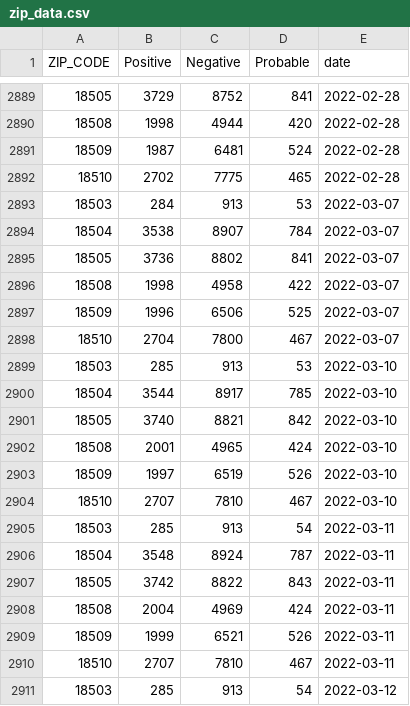
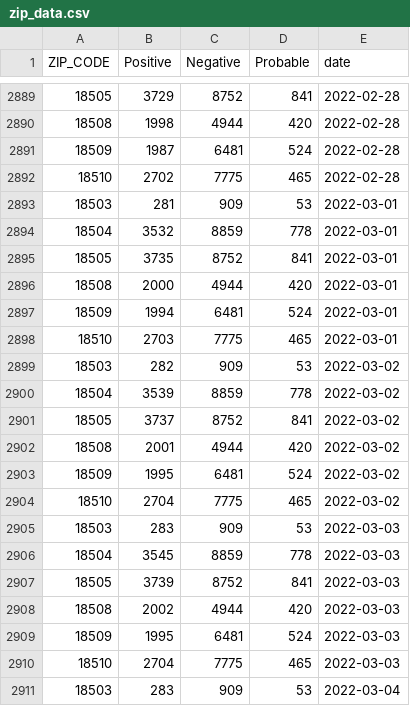
Before and after one commit to msjaber/citysystems.github.io, a CSV file: covid19/zip_data.csv, drawn as a sheet; only a part is shown, gaps mark what is left out; the shorter side is filled out with more unchanged rows; the diff covers the shown part only; the diff names each change by its address in the sheet, - before the commit and + after, or states it on an @@ line.

Commit message:
Update zip_data.csv

```diff
--- a/covid19/zip_data.csv
+++ b/covid19/zip_data.csv
+row 2893: 18503 | 281 | 909 | 53 | 2022-03-01
+row 2894: 18504 | 3532 | 8859 | 778 | 2022-03-01
+row 2895: 18505 | 3735 | 8752 | 841 | 2022-03-01
+row 2896: 18508 | 2000 | 4944 | 420 | 2022-03-01
+row 2897: 18509 | 1994 | 6481 | 524 | 2022-03-01
+row 2898: 18510 | 2703 | 7775 | 465 | 2022-03-01
+row 2899: 18503 | 282 | 909 | 53 | 2022-03-02
+row 2900: 18504 | 3539 | 8859 | 778 | 2022-03-02
+row 2901: 18505 | 3737 | 8752 | 841 | 2022-03-02
+row 2902: 18508 | 2001 | 4944 | 420 | 2022-03-02
+row 2903: 18509 | 1995 | 6481 | 524 | 2022-03-02
+row 2904: 18510 | 2704 | 7775 | 465 | 2022-03-02
+row 2905: 18503 | 283 | 909 | 53 | 2022-03-03
+row 2906: 18504 | 3545 | 8859 | 778 | 2022-03-03
+row 2907: 18505 | 3739 | 8752 | 841 | 2022-03-03
+row 2908: 18508 | 2002 | 4944 | 420 | 2022-03-03
+row 2909: 18509 | 1995 | 6481 | 524 | 2022-03-03
+row 2910: 18510 | 2704 | 7775 | 465 | 2022-03-03
+row 2911: 18503 | 283 | 909 | 53 | 2022-03-04
```
Also changed, not shown: 11 added rows elsewhere in this file.
